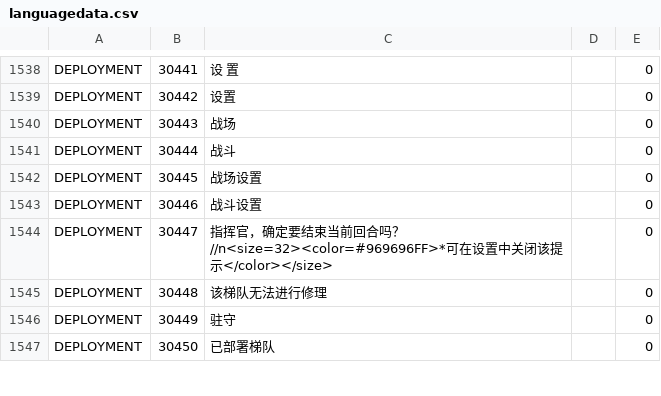
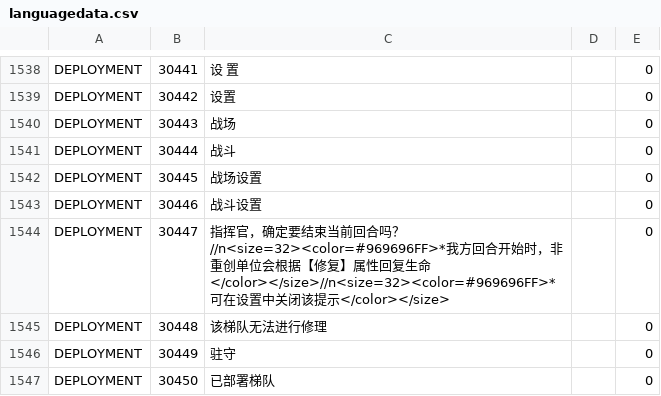
Before and after one commit to gf-data-tools/gf-data-us, a CSV file: asset/language/languagedata.csv, drawn as a sheet; only a part is shown, gaps mark what is left out.

```diff
--- a/asset/language/languagedata.csv
+++ b/asset/language/languagedata.csv
@@ -1543,3 +1543,3 @@ DEPLOYMENT,30445,战场设置,,0
 DEPLOYMENT,30446,战斗设置,,0
-DEPLOYMENT,30447,指挥官，确定要结束当前回合吗？//n<size=32><color=#969696FF>*可在设置中关闭该提示</color></size>,,0
+DEPLOYMENT,30447,指挥官，确定要结束当前回合吗？//n<size=32><color=#969696FF>*我方回合开始时，非重创单位会根据【修复】属性回复生命</color></size>//n<size=32><color=#969696FF>*可在设置中关闭该提示</color></size>,,0
 DEPLOYMENT,30448,该梯队无法进行修理,,0
```
Also changed, not shown: asset/language/languagedata_hk.csv, asset/language/languagedata_jp.csv, 4 other files.
